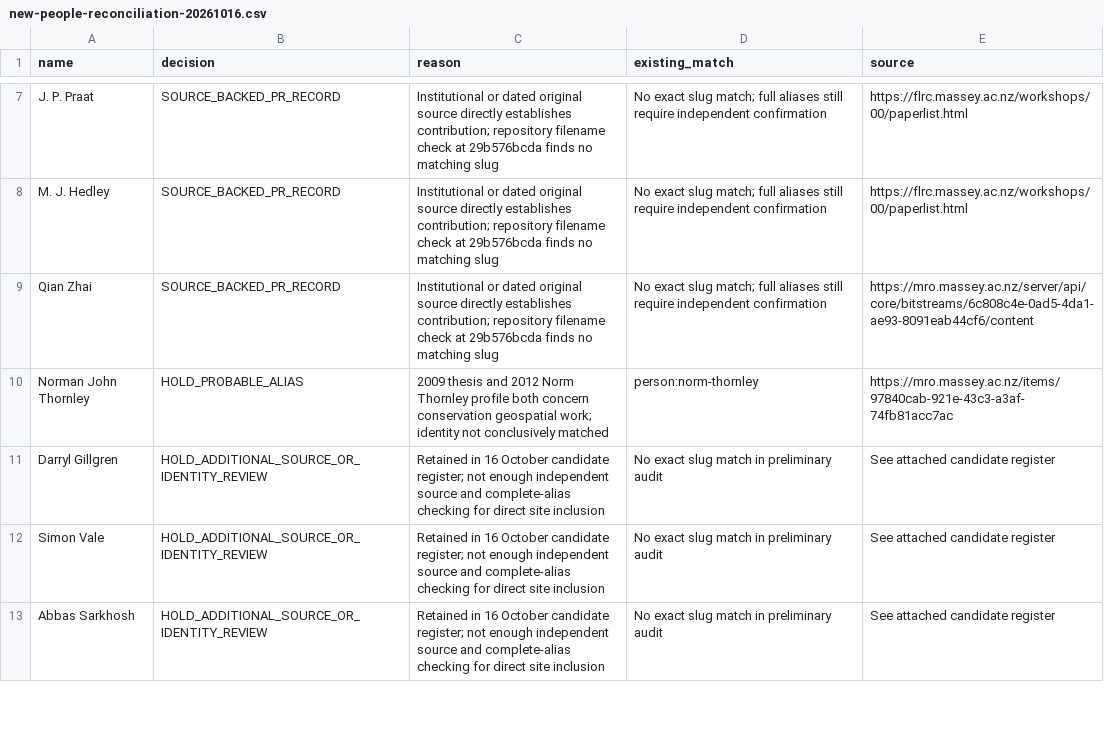
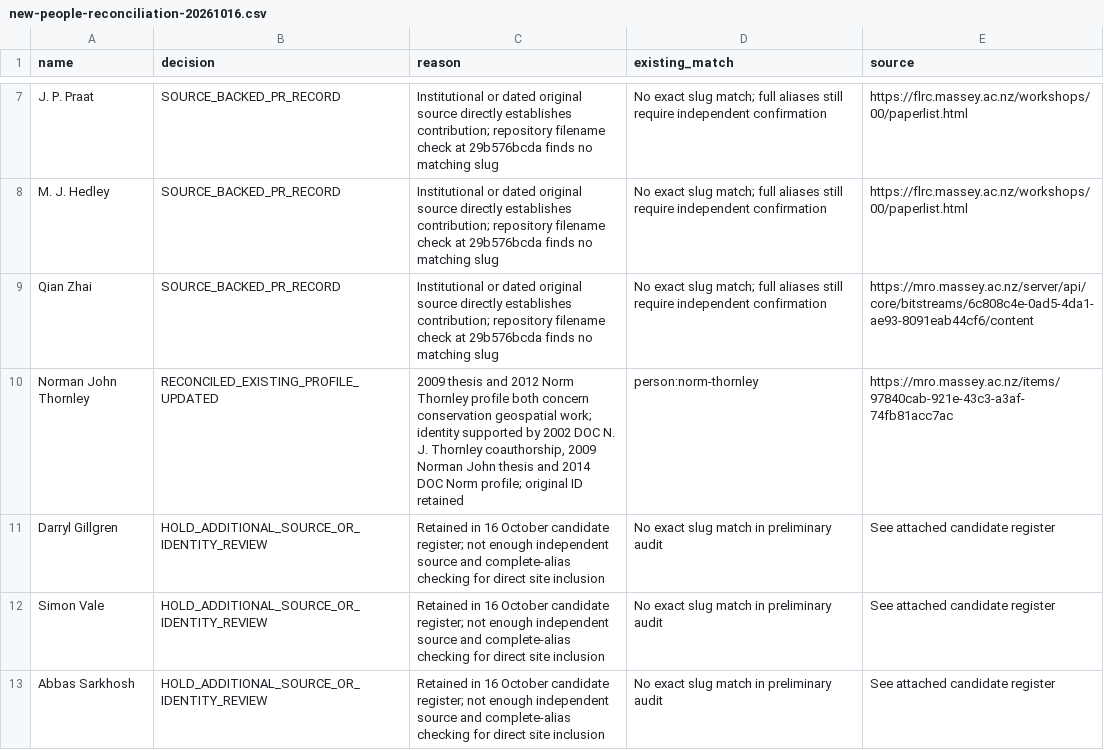
Before and after one commit to pm4gis/gishistory26, a CSV file: docs/research/new-people-reconciliation-20261016.csv, drawn as a sheet; only a part is shown, gaps mark what is left out.

Commit message:
Reconcile Norman John and Norm Thornley using DOC and Massey primary records

```diff
--- a/docs/research/new-people-reconciliation-20261016.csv
+++ b/docs/research/new-people-reconciliation-20261016.csv
@@ -9,3 +9,3 @@ name,decision,reason,existing_match,source
 "Qian Zhai","SOURCE_BACKED_PR_RECORD","Institutional or dated original source directly establishes contribution; repository filename check at 29b576bcda finds no matching slug","No exact slug match; full aliases still require independent confirmation","https://mro.massey.ac.nz/server/api/core/bitstreams/6c808c4e-0ad5-4da1-ae93-8091eab44cf6/content"
-"Norman John Thornley","HOLD_PROBABLE_ALIAS","2009 thesis and 2012 Norm Thornley profile both concern conservation geospatial work; identity not conclusively matched","person:norm-thornley","https://mro.massey.ac.nz/items/97840cab-921e-43c3-a3af-74fb81acc7ac"
+"Norman John Thornley","RECONCILED_EXISTING_PROFILE_UPDATED","2009 thesis and 2012 Norm Thornley profile both concern conservation geospatial work; identity supported by 2002 DOC N. J. Thornley coauthorship, 2009 Norman John thesis and 2014 DOC Norm profile; original ID retained","person:norm-thornley","https://mro.massey.ac.nz/items/97840cab-921e-43c3-a3af-74fb81acc7ac"
 "Darryl Gillgren","HOLD_ADDITIONAL_SOURCE_OR_IDENTITY_REVIEW","Retained in 16 October candidate register; not enough independent source and complete-alias checking for direct site inclusion","No exact slug match in preliminary audit","See attached candidate register"
```
Also changed, not shown: 3 other files.
